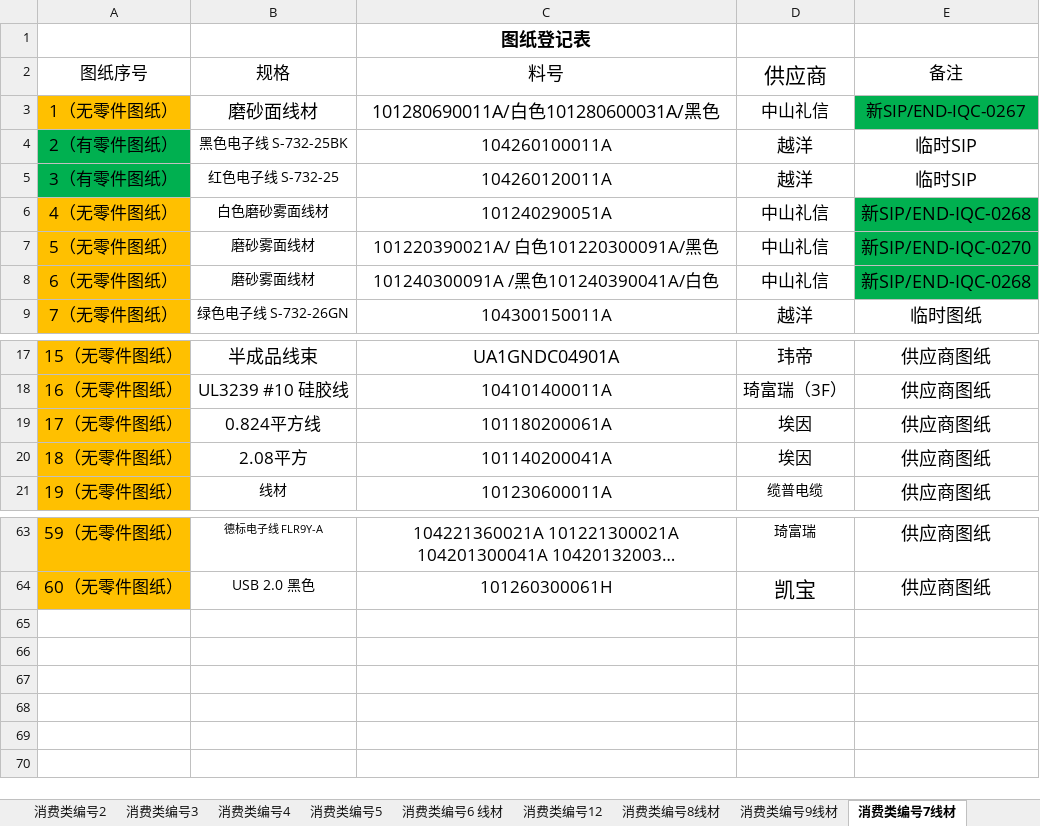
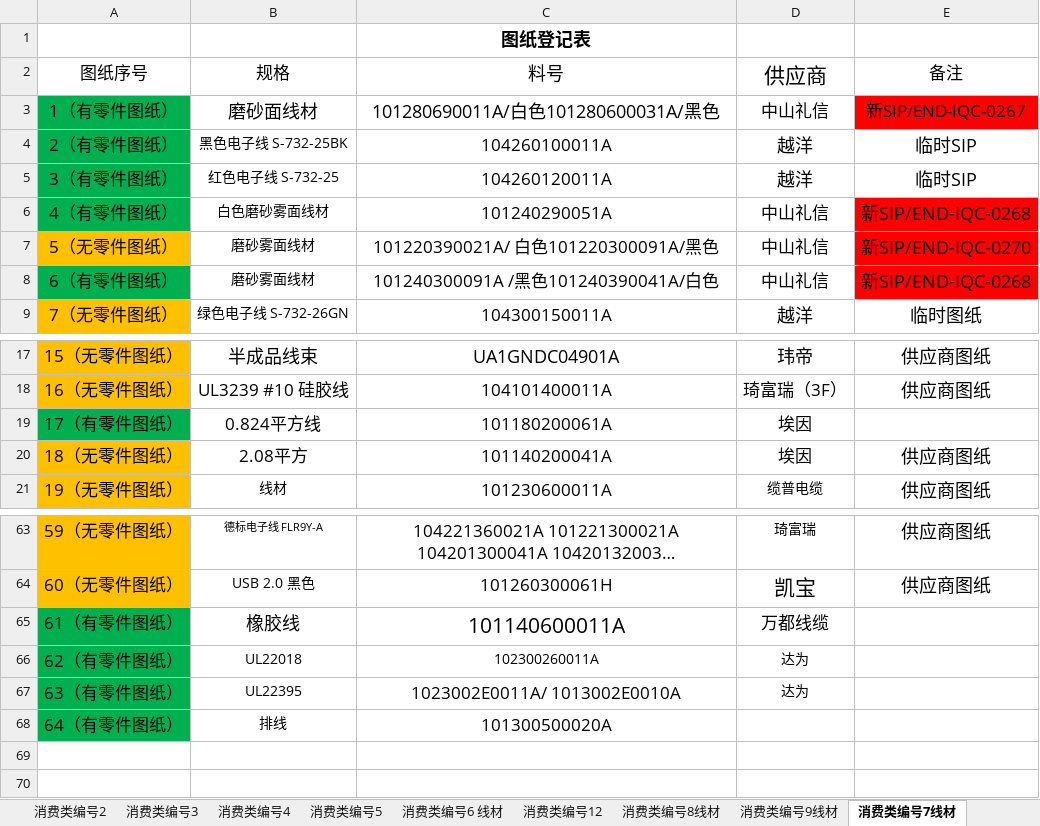
Before and after one commit to uiqc/uiqc.github.io, an Excel workbook: excel/IQC工程图纸登记表.xlsx, sheet 消费类编号7线材, drawn as a sheet; only a part is shown, gaps mark what is left out; long unchanged cells end in …; values as stored, in another font and other column widths than the file's, no borders; the diff names each change by its address in the sheet, - before the commit and + after, or states it on an @@ line.

```diff
--- a/excel/IQC工程图纸登记表.xlsx (sheet 消费类编号7线材)
+++ b/excel/IQC工程图纸登记表.xlsx (sheet 消费类编号7线材)
-A3: 1（无零件图纸）
+A3: 1（有零件图纸）
-A3 fill: #FFC000
+A3 fill: #00B050
-E3 fill: #00B050
+E3 fill: #FF0000
-A6: 4（无零件图纸）
+A6: 4（有零件图纸）
-A6 fill: #FFC000
+A6 fill: #00B050
-E6:E8 fill: #00B050
+E6:E8 fill: #FF0000
-A8: 6（无零件图纸）
+A8: 6（有零件图纸）
-A8 fill: #FFC000
+A8 fill: #00B050
-A19: 17（无零件图纸）
+A19: 17（有零件图纸）
-A19 fill: #FFC000
+A19 fill: #00B050
-E19: 供应商图纸
+E19: (empty)
-row 65: (empty)
+row 65: 61（有零件图纸） | 橡胶线 | 101140600011A | 万都线缆
-A65:A68 fill: none
+A65:A68 fill: #00B050
-row 66: (empty)
+row 66: 62（有零件图纸） | UL22018 | 102300260011A | 达为
-row 67: (empty)
+row 67: 63（有零件图纸） | UL22395 | 1023002E0011A/ 1013002E0010A | 达为
-row 68: (empty)
+row 68: 64（有零件图纸） | 排线 | 101300500020A
```
Also changed, not shown: sheet 工程图纸编号14, sheet 工程图纸编号11辅料, sheet 消费类编号8线材, sheet 工程图纸编号15, sheet 消费类编号3, sheet 消费类编号5, 3 more sheets.
